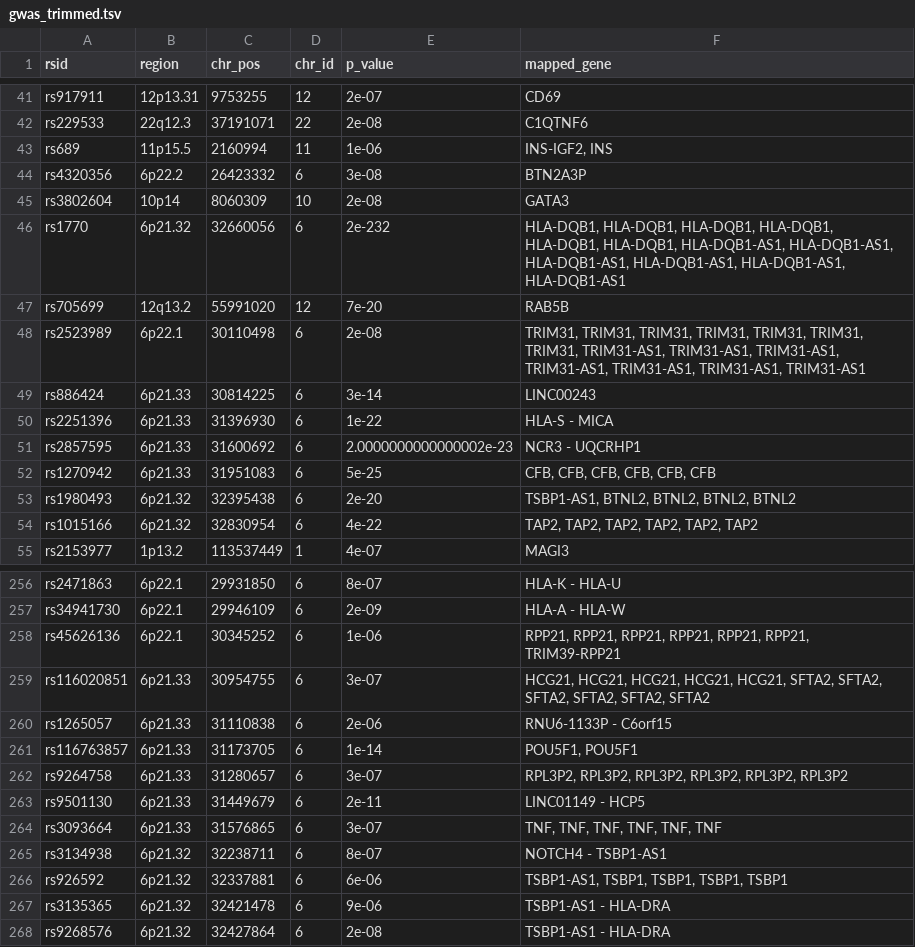
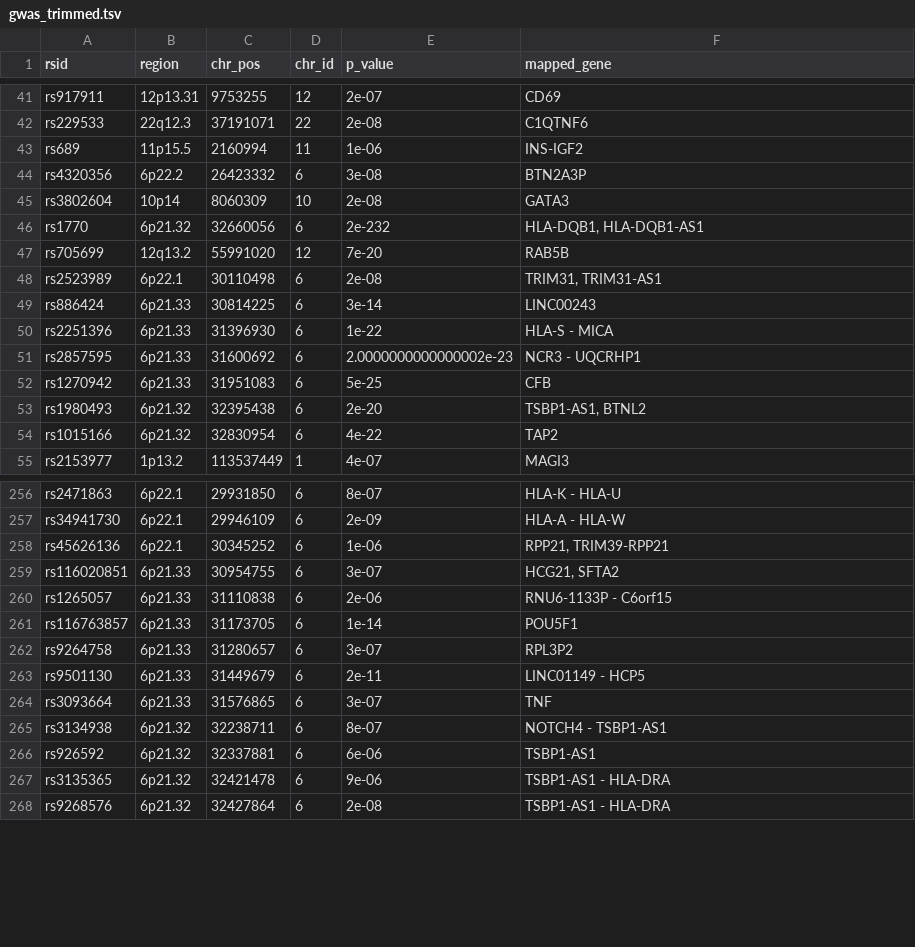
Before and after one commit to imcalledlewis/QMUL-Bioinformatics-DDG, a TSV file: data/TSVs/gwas_trimmed.tsv, drawn as a sheet; only a part is shown, gaps mark what is left out; the diff covers the shown part only.

Commit message:
fixed p value column containing mapped gene

```diff
--- a/data/TSVs/gwas_trimmed.tsv
+++ b/data/TSVs/gwas_trimmed.tsv
@@ -42,8 +42,8 @@ rs917911	12p13.31	9753255	12	2e-07	CD69
 rs229533	22q12.3	37191071	22	2e-08	C1QTNF6
-rs689	11p15.5	2160994	11	1e-06	INS-IGF2, INS
+rs689	11p15.5	2160994	11	1e-06	INS-IGF2
 rs4320356	6p22.2	26423332	6	3e-08	BTN2A3P
 rs3802604	10p14	8060309	10	2e-08	GATA3
-rs1770	6p21.32	32660056	6	2e-232	HLA-DQB1, HLA-DQB1, HLA-DQB1, HLA-DQB1, HLA-DQB1, HLA-DQB1, HLA-DQB1-AS1, HLA-DQB1-AS1, HLA-DQB1-AS1, HLA-DQB1-AS1, HLA-DQB1-AS1, HLA-DQB1-AS1
+rs1770	6p21.32	32660056	6	2e-232	HLA-DQB1, HLA-DQB1-AS1
 rs705699	12q13.2	55991020	12	7e-20	RAB5B
-rs2523989	6p22.1	30110498	6	2e-08	TRIM31, TRIM31, TRIM31, TRIM31, TRIM31, TRIM31, TRIM31, TRIM31-AS1, TRIM31-AS1, TRIM31-AS1, TRIM31-AS1, TRIM31-AS1, TRIM31-AS1, TRIM31-AS1
+rs2523989	6p22.1	30110498	6	2e-08	TRIM31, TRIM31-AS1
 rs886424	6p21.33	30814225	6	3e-14	LINC00243
@@ -51,5 +51,5 @@ rs2251396	6p21.33	31396930	6	1e-22	HLA-S - MICA
 rs2857595	6p21.33	31600692	6	2.0000000000000002e-23	NCR3 - UQCRHP1
-rs1270942	6p21.33	31951083	6	5e-25	CFB, CFB, CFB, CFB, CFB, CFB
-rs1980493	6p21.32	32395438	6	2e-20	TSBP1-AS1, BTNL2, BTNL2, BTNL2, BTNL2
-rs1015166	6p21.32	32830954	6	4e-22	TAP2, TAP2, TAP2, TAP2, TAP2, TAP2
+rs1270942	6p21.33	31951083	6	5e-25	CFB
+rs1980493	6p21.32	32395438	6	2e-20	TSBP1-AS1, BTNL2
+rs1015166	6p21.32	32830954	6	4e-22	TAP2
 rs2153977	1p13.2	113537449	1	4e-07	MAGI3
@@ -257,11 +257,11 @@ rs2471863	6p22.1	29931850	6	8e-07	HLA-K - HLA-U
 rs34941730	6p22.1	29946109	6	2e-09	HLA-A - HLA-W
-rs45626136	6p22.1	30345252	6	1e-06	RPP21, RPP21, RPP21, RPP21, RPP21, RPP21, TRIM39-RPP21
-rs116020851	6p21.33	30954755	6	3e-07	HCG21, HCG21, HCG21, HCG21, HCG21, SFTA2, SFTA2, SFTA2, SFTA2, SFTA2, SFTA2
+rs45626136	6p22.1	30345252	6	1e-06	RPP21, TRIM39-RPP21
+rs116020851	6p21.33	30954755	6	3e-07	HCG21, SFTA2
 rs1265057	6p21.33	31110838	6	2e-06	RNU6-1133P - C6orf15
-rs116763857	6p21.33	31173705	6	1e-14	POU5F1, POU5F1
-rs9264758	6p21.33	31280657	6	3e-07	RPL3P2, RPL3P2, RPL3P2, RPL3P2, RPL3P2, RPL3P2
+rs116763857	6p21.33	31173705	6	1e-14	POU5F1
+rs9264758	6p21.33	31280657	6	3e-07	RPL3P2
 rs9501130	6p21.33	31449679	6	2e-11	LINC01149 - HCP5
-rs3093664	6p21.33	31576865	6	3e-07	TNF, TNF, TNF, TNF, TNF, TNF
+rs3093664	6p21.33	31576865	6	3e-07	TNF
 rs3134938	6p21.32	32238711	6	8e-07	NOTCH4 - TSBP1-AS1
-rs926592	6p21.32	32337881	6	6e-06	TSBP1-AS1, TSBP1, TSBP1, TSBP1, TSBP1
+rs926592	6p21.32	32337881	6	6e-06	TSBP1-AS1
 rs3135365	6p21.32	32421478	6	9e-06	TSBP1-AS1 - HLA-DRA
```
Also changed, not shown: 19 edited cells elsewhere in this file, 3 other files.
